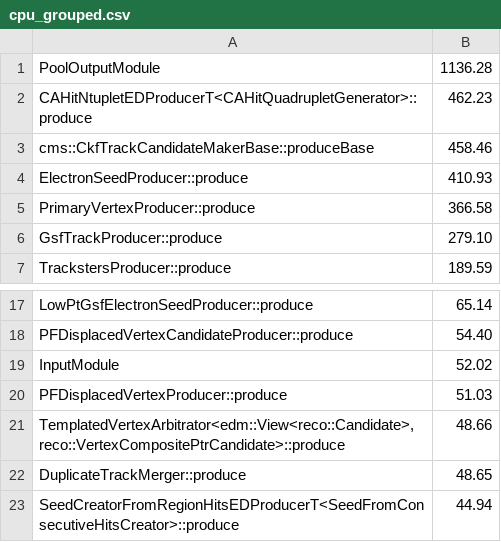
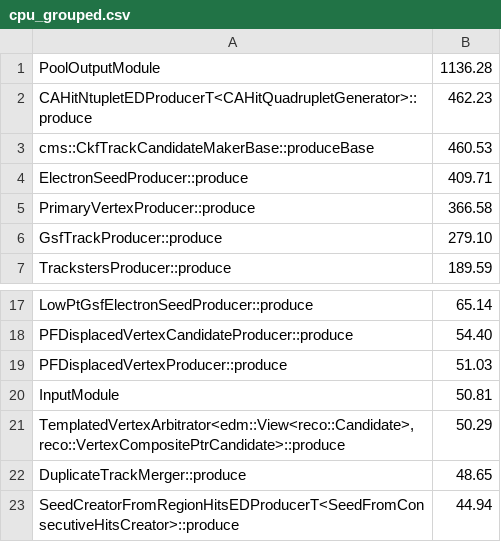
Before and after one commit to xoqhdgh1002/cms-reco-profiling, a CSV file: results/igprof/11_3_0_pre2/23434.21/step3/cpu_grouped.csv, drawn as a sheet; only a part is shown, gaps mark what is left out.

```diff
--- a/results/igprof/11_3_0_pre2/23434.21/step3/cpu_grouped.csv
+++ b/results/igprof/11_3_0_pre2/23434.21/step3/cpu_grouped.csv
@@ -2,4 +2,4 @@ PoolOutputModule;1136.28
 CAHitNtupletEDProducerT<CAHitQuadrupletGenerator>::produce;462.23
-cms::CkfTrackCandidateMakerBase::produceBase;458.46
-ElectronSeedProducer::produce;410.93
+cms::CkfTrackCandidateMakerBase::produceBase;460.53
+ElectronSeedProducer::produce;409.71
 PrimaryVertexProducer::produce;366.58
@@ -18,5 +18,5 @@ LowPtGsfElectronSeedProducer::produce;65.14
 PFDisplacedVertexCandidateProducer::produce;54.40
-InputModule;52.02
 PFDisplacedVertexProducer::produce;51.03
-TemplatedVertexArbitrator<edm::View<reco::Candidate>,reco::VertexCompositePtrCandidate>::produce;48.66
+InputModule;50.81
+TemplatedVertexArbitrator<edm::View<reco::Candidate>,reco::VertexCompositePtrCandidate>::produce;50.29
 DuplicateTrackMerger::produce;48.65
```
Also changed, not shown: results/igprof/11_2_1/23434.21/step4/cpu_grouped.csv, results/igprof/11_3_0_pre1/23434.21/step3/cpu_grouped.csv, 47 other files.
